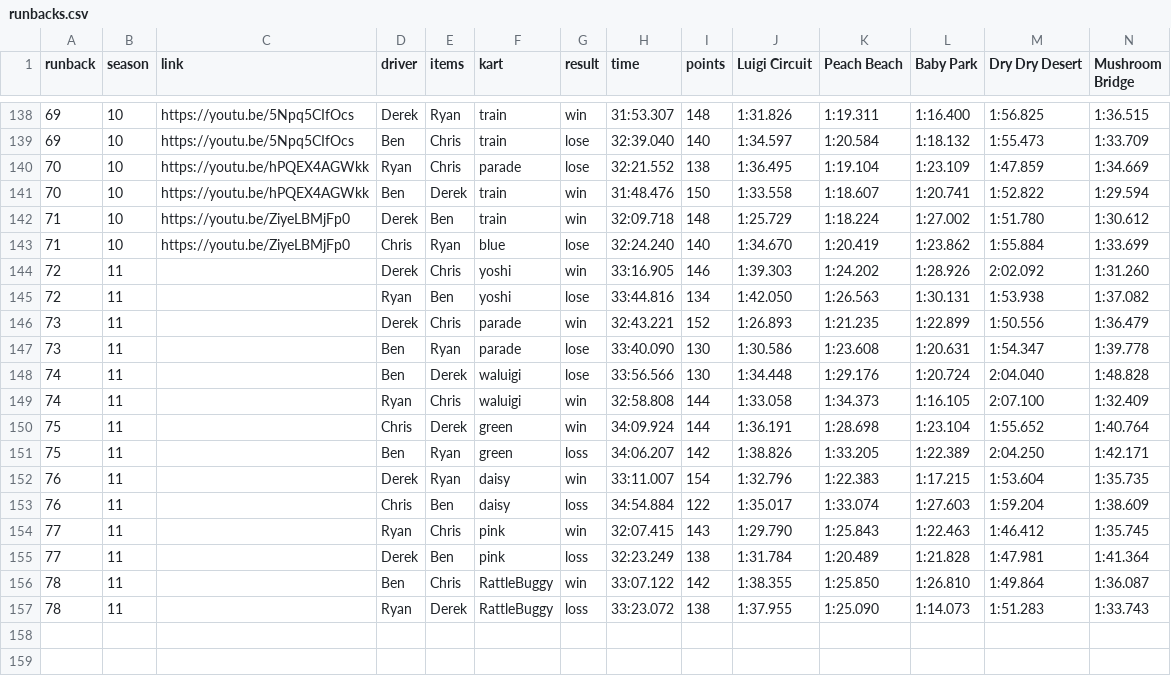
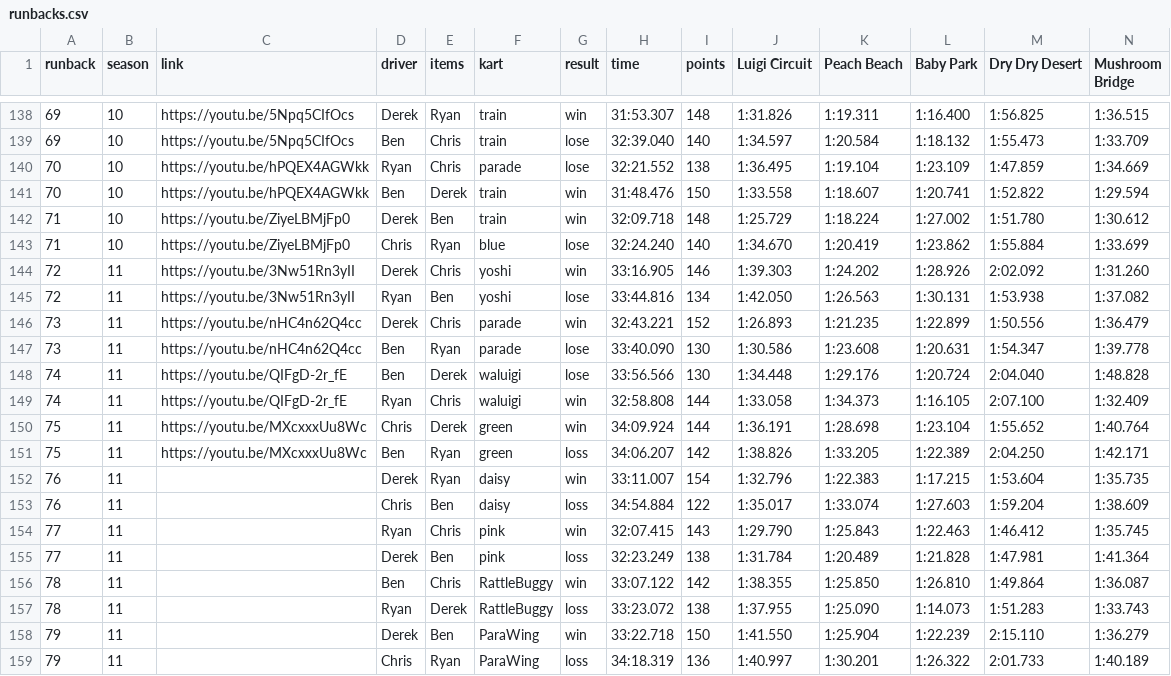
Before and after one commit to Yhprum/Mario-Kart-Runbacks, a CSV file: src/data/runbacks.csv, drawn as a sheet; only a part is shown, gaps mark what is left out; rows hold the shown columns only; the diff names each change by its address in the sheet, - before the commit and + after, or states it on an @@ line.

Commit message:
new runback

```diff
--- a/src/data/runbacks.csv
+++ b/src/data/runbacks.csv
-C144:C145 (link): (empty)
+C144:C145 (link): https://youtu.be/3Nw51Rn3yII
-C146:C147 (link): (empty)
+C146:C147 (link): https://youtu.be/nHC4n62Q4cc
-C148:C149 (link): (empty)
+C148:C149 (link): https://youtu.be/QIFgD-2r_fE
-C150:C151 (link): (empty)
+C150:C151 (link): https://youtu.be/MXcxxxUu8Wc
+row 158: 79 | 11 |  | Derek | Ben | ParaWing | win | 33:22.718 | 150 | 1:41.550 | 1:25.904 | 1:22.239 | 2:15.110 | 1:36.279
+row 159: 79 | 11 |  | Chris | Ryan | ParaWing | loss | 34:18.319 | 136 | 1:40.997 | 1:30.201 | 1:26.322 | 2:01.733 | 1:40.189
```
Also changed, not shown: 1 other file.
